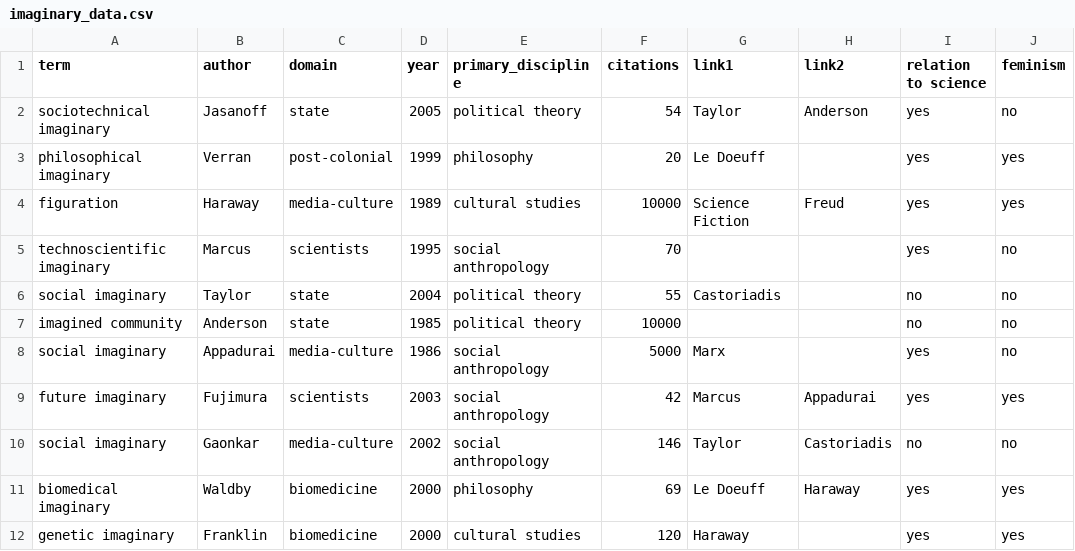
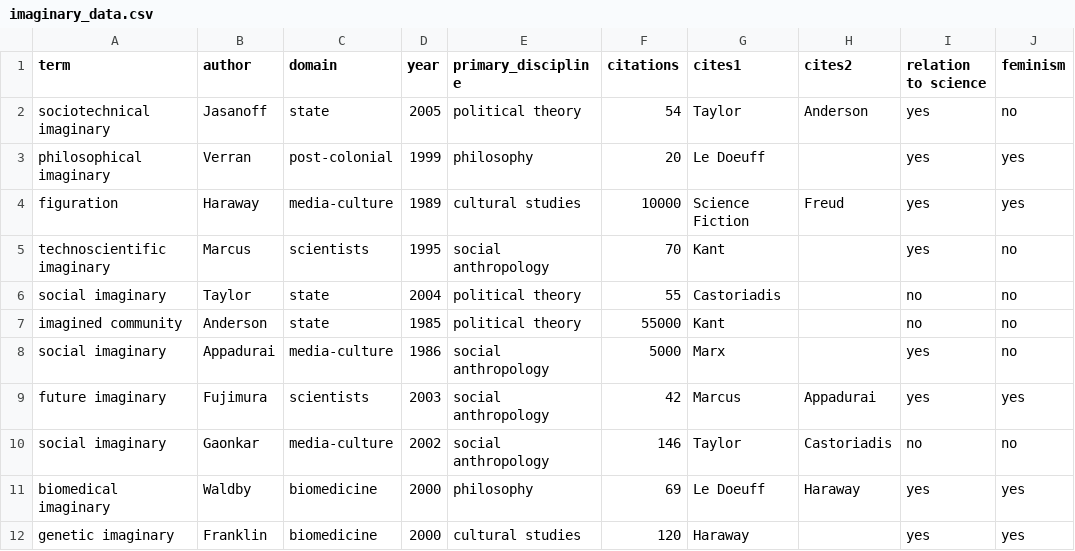
Before and after one commit to rian39/imaginaries, a CSV file: imaginary_data.csv, drawn as a sheet; only a part is shown; the diff covers the shown part only; the diff names each change by its address in the sheet, - before the commit and + after, or states it on an @@ line.

```diff
--- a/imaginary_data.csv
+++ b/imaginary_data.csv
-G1: link1
+G1: cites1
-H1: link2
+H1: cites2
-G5 (cites1): (empty)
+G5 (cites1): Kant
-F7 (citations): 10000
+F7 (citations): 55000
-G7 (cites1): (empty)
+G7 (cites1): Kant
```
Also changed, not shown: 10 added rows and 8 edited cells elsewhere in this file, 18 other files.
